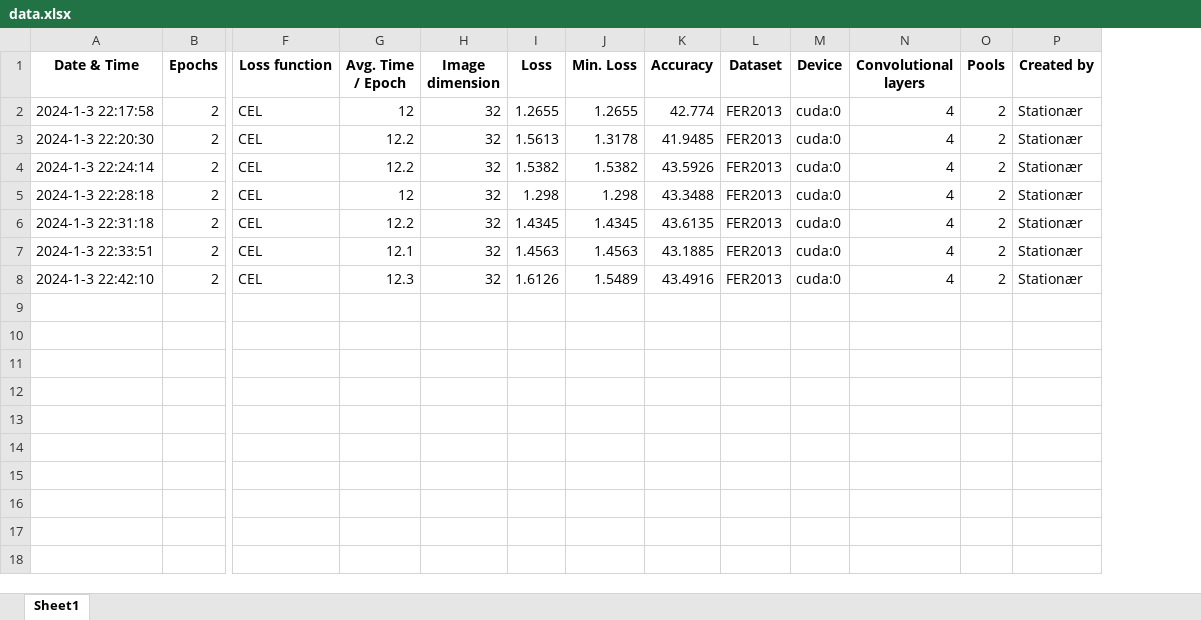
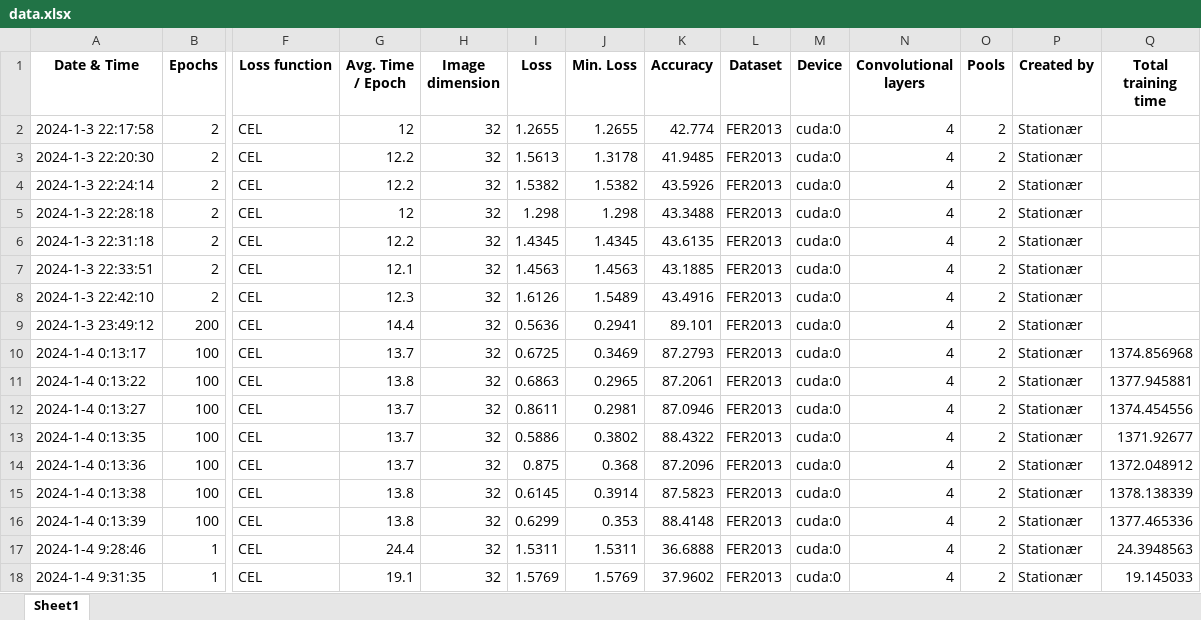
Before and after one commit to Warlour/02461-Exam-Project, an Excel workbook: data.xlsx, sheet Sheet1, drawn as a sheet; only a part is shown, gaps mark what is left out; values as stored, in another font and other column widths than the file's, no borders; rows hold the shown columns only; the diff names each change by its address in the sheet, - before the commit and + after, or states it on an @@ line.

Commit message:
Data

```diff
--- a/data.xlsx (sheet Sheet1)
+++ b/data.xlsx (sheet Sheet1)
+column Q (Total training time), empty
+row 9: 2024-1-3 23:49:12 | 200 | CEL | 14.4 | 32 | 0.5636 | 0.2941 | 89.101 | FER2013 | cuda:0 | 4 | 2 | Stationær
+row 10: 2024-1-4 0:13:17 | 100 | CEL | 13.7 | 32 | 0.6725 | 0.3469 | 87.2793 | FER2013 | cuda:0 | 4 | 2 | Stationær | 1374.856968
+row 11: 2024-1-4 0:13:22 | 100 | CEL | 13.8 | 32 | 0.6863 | 0.2965 | 87.2061 | FER2013 | cuda:0 | 4 | 2 | Stationær | 1377.945881
+row 12: 2024-1-4 0:13:27 | 100 | CEL | 13.7 | 32 | 0.8611 | 0.2981 | 87.0946 | FER2013 | cuda:0 | 4 | 2 | Stationær | 1374.454556
+row 13: 2024-1-4 0:13:35 | 100 | CEL | 13.7 | 32 | 0.5886 | 0.3802 | 88.4322 | FER2013 | cuda:0 | 4 | 2 | Stationær | 1371.92677
+row 14: 2024-1-4 0:13:36 | 100 | CEL | 13.7 | 32 | 0.875 | 0.368 | 87.2096 | FER2013 | cuda:0 | 4 | 2 | Stationær | 1372.048912
+row 15: 2024-1-4 0:13:38 | 100 | CEL | 13.8 | 32 | 0.6145 | 0.3914 | 87.5823 | FER2013 | cuda:0 | 4 | 2 | Stationær | 1378.138339
+row 16: 2024-1-4 0:13:39 | 100 | CEL | 13.8 | 32 | 0.6299 | 0.353 | 88.4148 | FER2013 | cuda:0 | 4 | 2 | Stationær | 1377.465336
+row 17: 2024-1-4 9:28:46 | 1 | CEL | 24.4 | 32 | 1.5311 | 1.5311 | 36.6888 | FER2013 | cuda:0 | 4 | 2 | Stationær | 24.3948563
+row 18: 2024-1-4 9:31:35 | 1 | CEL | 19.1 | 32 | 1.5769 | 1.5769 | 37.9602 | FER2013 | cuda:0 | 4 | 2 | Stationær | 19.145033
```
